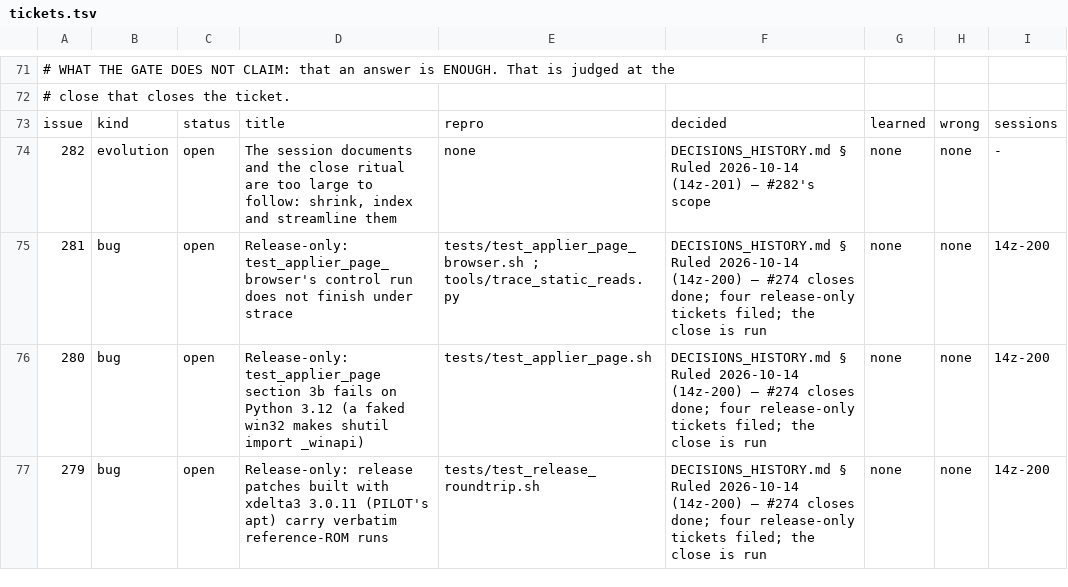
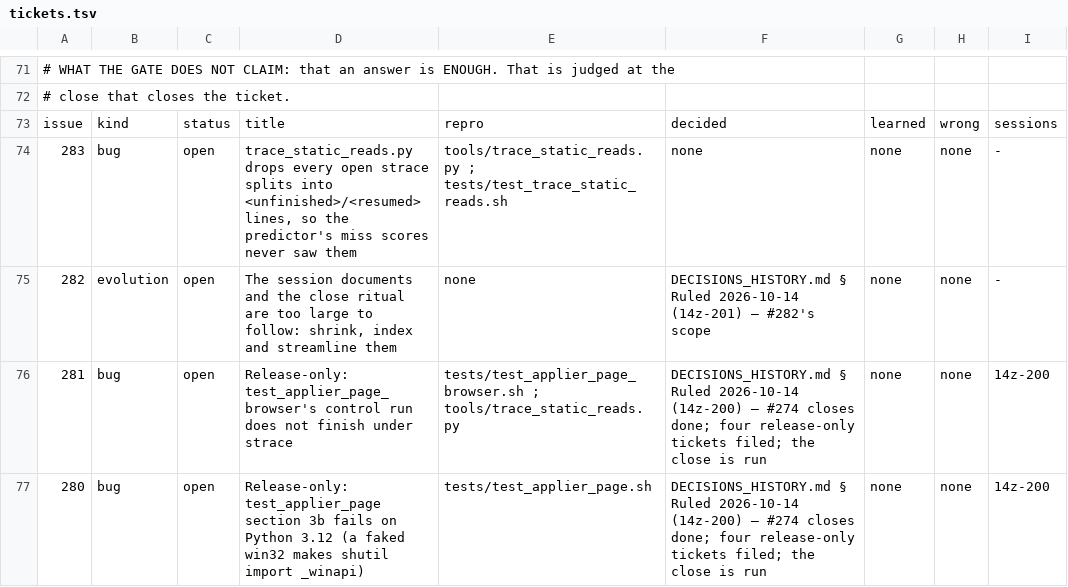
Before and after one commit to DefinitelyFrenchName/VampireSaved, a TSV file: docs/project/tickets.tsv, drawn as a sheet; only a part is shown, gaps mark what is left out; the shorter side is filled out with more unchanged rows; the diff names each change by its address in the sheet, - before the commit and + after, or states it on an @@ line.

```diff
--- a/docs/project/tickets.tsv
+++ b/docs/project/tickets.tsv
+row 74: 283 | bug | open | trace_static_reads.py drops every open strace splits into <unfinished>/<resumed> lines, so the predictor's miss scores never saw them | tools/trace_static_reads.py ; tests/test_trace_static_reads.sh | none | none | none | -
```
Also changed, not shown: docs/project/tickets_github.tsv, 1 other file.
